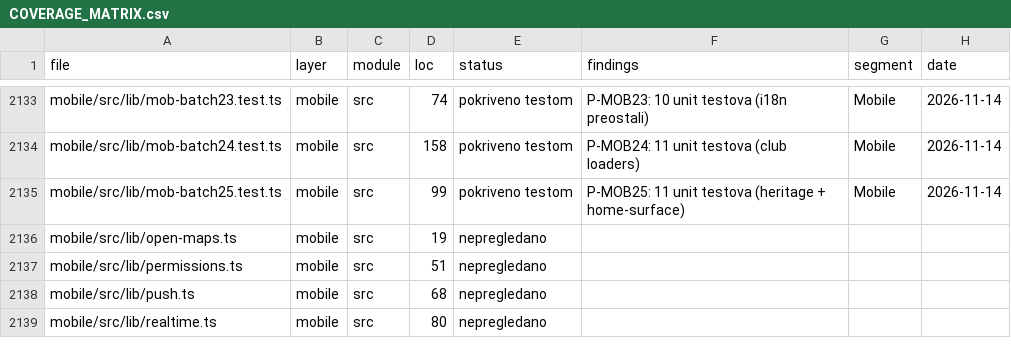
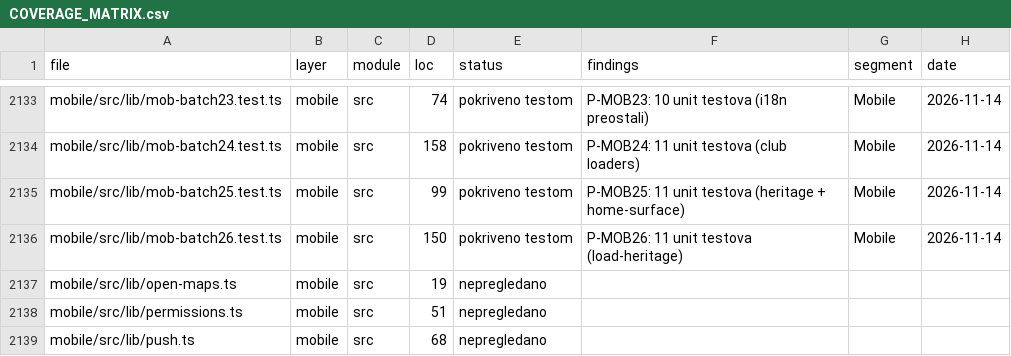
Before and after one commit to mudzy992/fkgracanica, a CSV file: AUDIT/COVERAGE_MATRIX.csv, drawn as a sheet; only a part is shown, gaps mark what is left out; the shorter side is filled out with more unchanged rows.

Commit message:
feat(B-MOB01): P-MOB26 11 tests (load-heritage)
Co-authored-by: arena-agent <297053741+arena-agent@users.noreply.github.com>

```diff
--- a/AUDIT/COVERAGE_MATRIX.csv
+++ b/AUDIT/COVERAGE_MATRIX.csv
@@ -2135,2 +2135,3 @@
 "mobile/src/lib/mob-batch25.test.ts","mobile","src","99","pokriveno testom","P-MOB25: 11 unit testova (heritage + home-surface)","Mobile","2026-11-14"
+"mobile/src/lib/mob-batch26.test.ts","mobile","src","150","pokriveno testom","P-MOB26: 11 unit testova (load-heritage)","Mobile","2026-11-14"
 "mobile/src/lib/open-maps.ts","mobile","src","19","nepregledano","","",""
```
Also changed, not shown: 1 other file.
